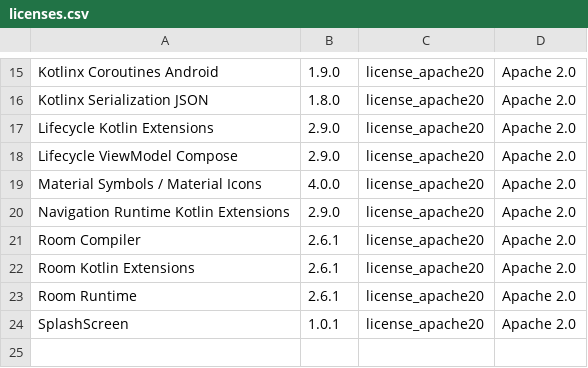
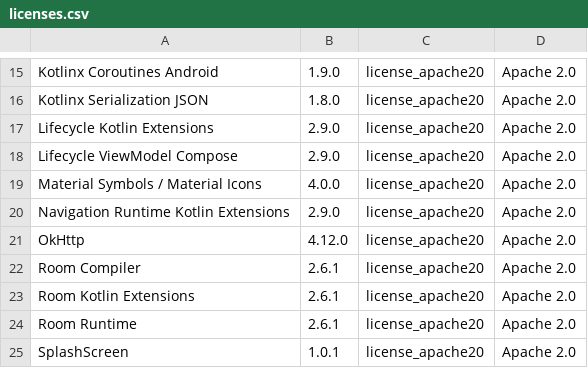
Before and after one commit to Christian-2003/cha-ching, a CSV file: app/src/main/res/raw/licenses.csv, drawn as a sheet; only a part is shown, gaps mark what is left out.

Commit message:
Add licenses entry for OkHttp

```diff
--- a/app/src/main/res/raw/licenses.csv
+++ b/app/src/main/res/raw/licenses.csv
@@ -20,2 +20,3 @@ Material Symbols / Material Icons,4.0.0,license_apache20,Apache 2.0
 Navigation Runtime Kotlin Extensions,2.9.0,license_apache20,Apache 2.0
+OkHttp,4.12.0,license_apache20,Apache 2.0
 Room Compiler,2.6.1,license_apache20,Apache 2.0
```
Also changed, not shown: 2 other files.
